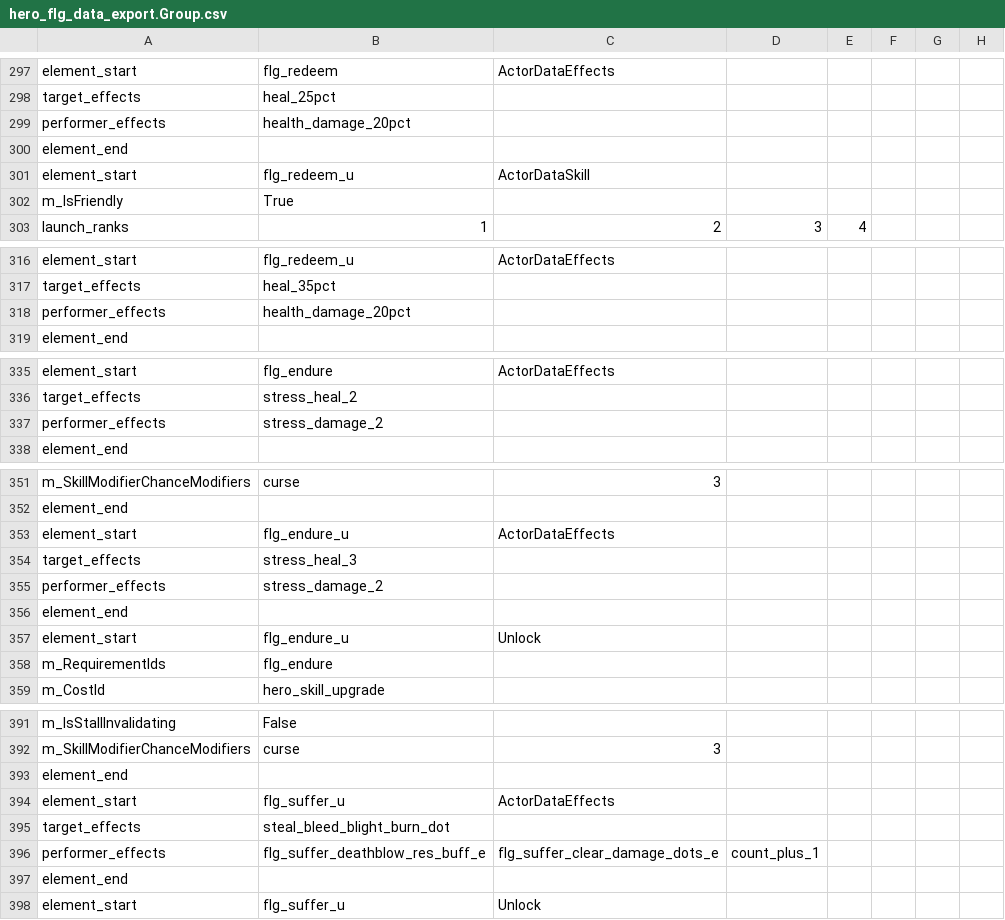
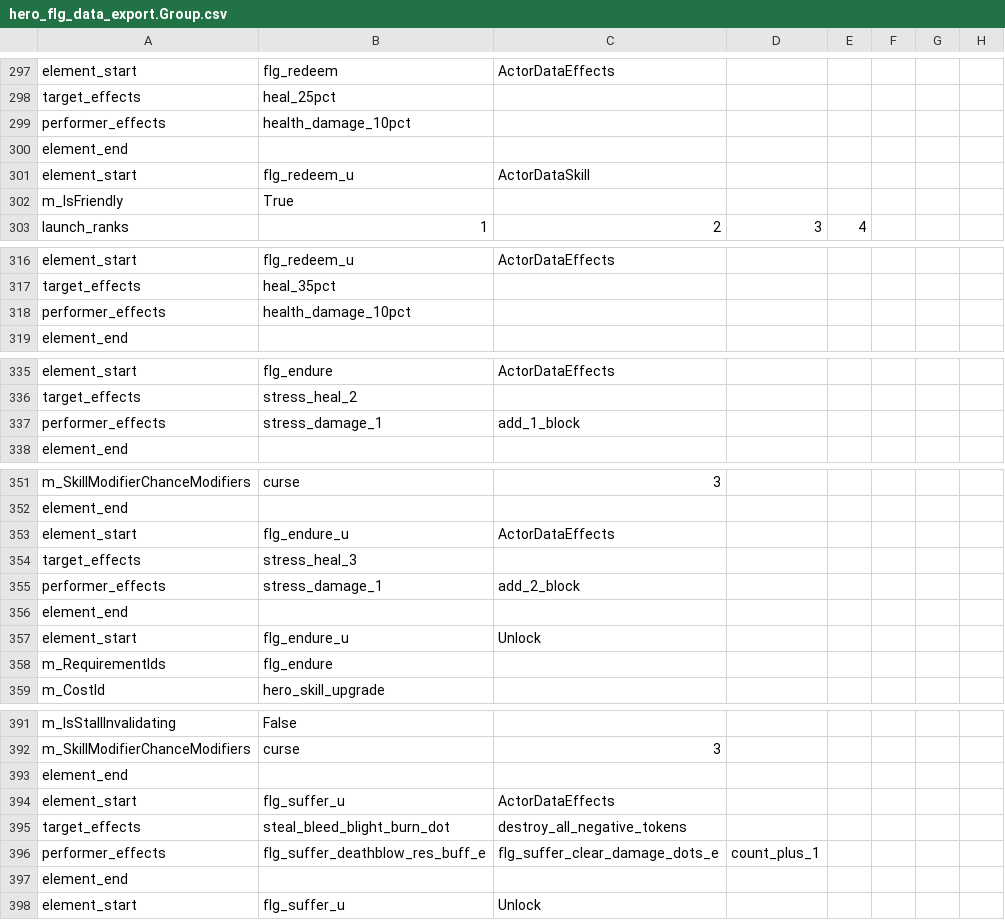
Before and after one commit to woodbrick/darkest-dungeon-2, a CSV file: hero_flg_data_export.Group.csv, drawn as a sheet; only a part is shown, gaps mark what is left out; the diff covers the shown part only.

```diff
--- a/hero_flg_data_export.Group.csv
+++ b/hero_flg_data_export.Group.csv
@@ -298,3 +298,3 @@ element_start,flg_redeem,ActorDataEffects
 target_effects,heal_25pct,
-performer_effects,health_damage_20pct,
+performer_effects,health_damage_10pct,
 element_end
@@ -317,3 +317,3 @@ element_start,flg_redeem_u,ActorDataEffects
 target_effects,heal_35pct,
-performer_effects,health_damage_20pct,
+performer_effects,health_damage_10pct,
 element_end
@@ -336,3 +336,3 @@ element_start,flg_endure,ActorDataEffects
 target_effects,stress_heal_2,
-performer_effects,stress_damage_2,
+performer_effects,stress_damage_1,add_1_block,
 element_end
@@ -354,3 +354,3 @@ element_start,flg_endure_u,ActorDataEffects
 target_effects,stress_heal_3,
-performer_effects,stress_damage_2,
+performer_effects,stress_damage_1,add_2_block,
 element_end
@@ -394,3 +394,3 @@ element_end
 element_start,flg_suffer_u,ActorDataEffects
-target_effects,steal_bleed_blight_burn_dot,
+target_effects,steal_bleed_blight_burn_dot,destroy_all_negative_tokens,
 performer_effects,flg_suffer_deathblow_res_buff_e,flg_suffer_clear_damage_dots_e,count_plus_1,
```
Also changed, not shown: 2 edited cells elsewhere in this file, buff_data_export.Group.csv.
